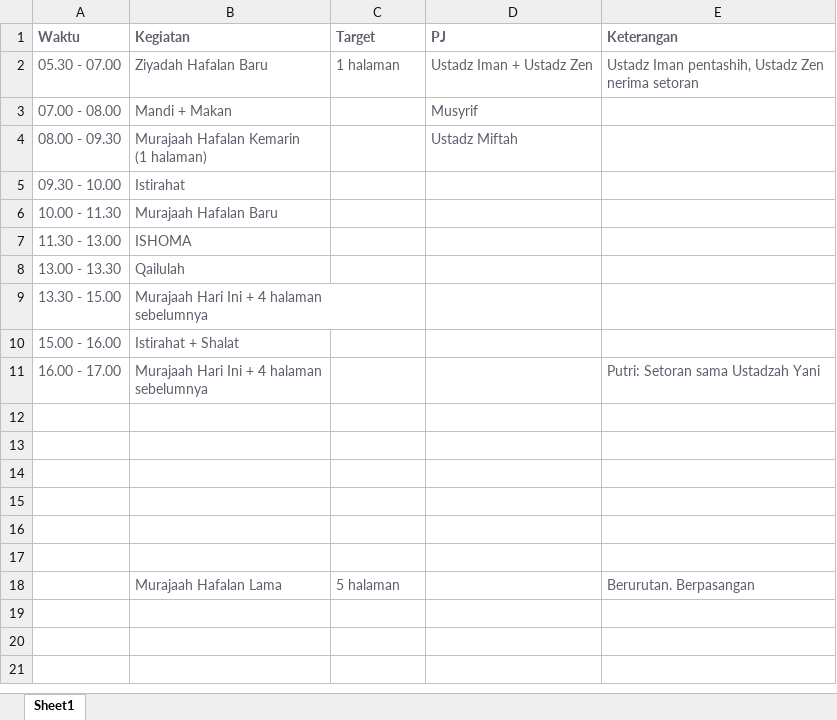
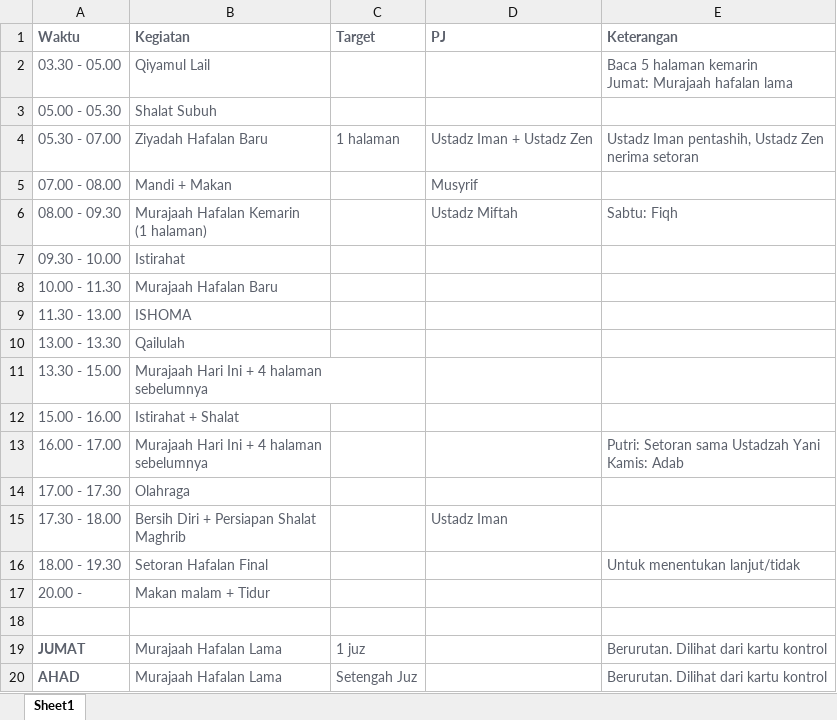
Before and after one commit to mzaini30/baitul-izzah, an Excel workbook: jadwal 2021.xlsx, sheet Sheet1, drawn as a sheet; values as stored, in another font and other column widths than the file's, no borders; removed rows and columns are numbered as before the commit, all else as after; ↵ is a line break in a cell; the diff names each change by its address in the sheet, - before the commit and + after, or states it on an @@ line.

```diff
--- a/jadwal 2021.xlsx (sheet Sheet1)
+++ b/jadwal 2021.xlsx (sheet Sheet1)
+row 2: 03.30 - 05.00 | Qiyamul Lail |  |  | Baca 5 halaman kemarin ↵ Jumat: Murajaah hafalan lama
+row 3: 05.00 - 05.30 | Shalat Subuh
-E6 (Keterangan): (empty)
+E6 (Keterangan): Sabtu: Fiqh
-E13 (Keterangan): Putri: Setoran sama Ustadzah Yani
+E13 (Keterangan): Putri: Setoran sama Ustadzah Yani ↵ Kamis: Adab
+row 14: 17.00 - 17.30 | Olahraga
+row 15: 17.30 - 18.00 | Bersih Diri + Persiapan Shalat ↵ Maghrib |  | Ustadz Iman
+row 16: 18.00 - 19.30 | Setoran Hafalan Final |  |  | Untuk menentukan lanjut/tidak
+row 17: 20.00 - | Makan malam + Tidur
-row 19: (empty)
+row 19: JUMAT | Murajaah Hafalan Lama | 1 juz |  | Berurutan. Dilihat dari kartu kontrol
-row 20: (empty)
+row 20: AHAD | Murajaah Hafalan Lama | Setengah Juz |  | Berurutan. Dilihat dari kartu kontrol
-row 15: (empty)
-row 16: (empty)
-row 17: (empty)
-row 18:  | Murajaah Hafalan Lama | 5 halaman |  | Berurutan. Berpasangan
```
Also changed, not shown: 2 other files.
